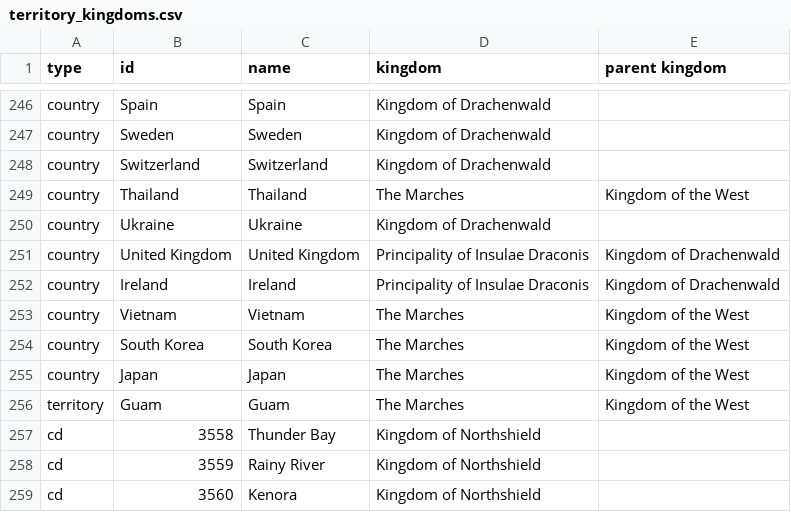
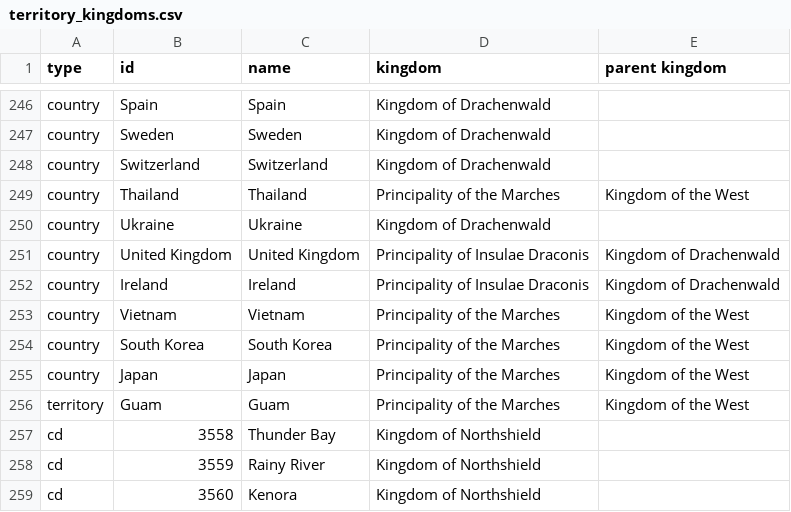
Before and after one commit to khs/scamap, a CSV file: territory_kingdoms.csv, drawn as a sheet; only a part is shown, gaps mark what is left out.

Commit message:
Update territory_kingdoms.csv

```diff
--- a/territory_kingdoms.csv
+++ b/territory_kingdoms.csv
@@ -248,3 +248,3 @@ country,Sweden,Sweden,Kingdom of Drachenwald,
 country,Switzerland,Switzerland,Kingdom of Drachenwald,
-country,Thailand,Thailand,The Marches,Kingdom of the West
+country,Thailand,Thailand,Principality of the Marches,Kingdom of the West
 country,Ukraine,Ukraine,Kingdom of Drachenwald,
@@ -252,6 +252,6 @@ country,United Kingdom,United Kingdom,Principality of Insulae Draconis,Kingdom o
 country,Ireland,Ireland,Principality of Insulae Draconis,Kingdom of Drachenwald
-country,Vietnam,Vietnam,The Marches,Kingdom of the West
-country,South Korea,South Korea,The Marches,Kingdom of the West
-country,Japan,Japan,The Marches,Kingdom of the West
-territory,Guam,Guam,The Marches,Kingdom of the West
+country,Vietnam,Vietnam,Principality of the Marches,Kingdom of the West
+country,South Korea,South Korea,Principality of the Marches,Kingdom of the West
+country,Japan,Japan,Principality of the Marches,Kingdom of the West
+territory,Guam,Guam,Principality of the Marches,Kingdom of the West
 cd,3558,Thunder Bay,Kingdom of Northshield,
```
